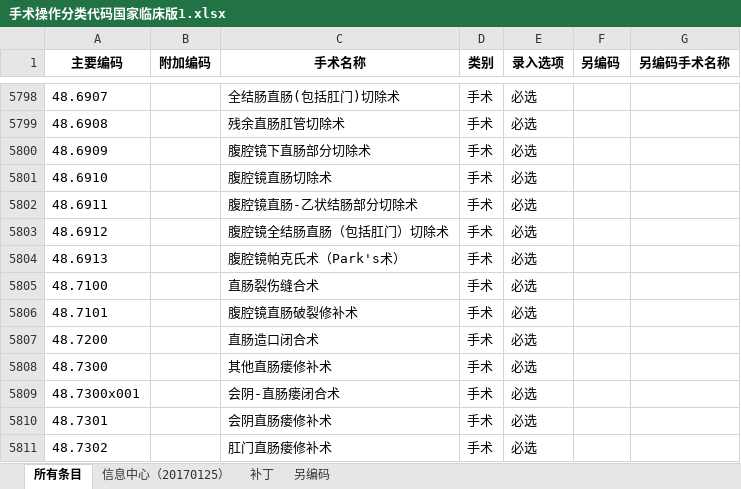
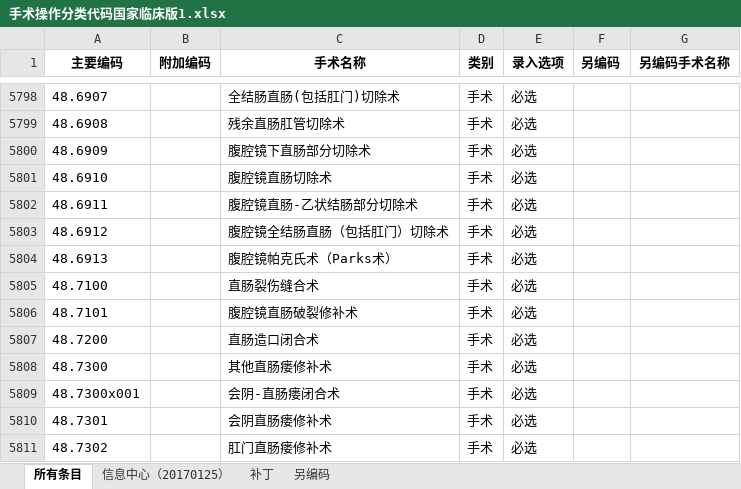
Before and after one commit to windless1015/PatientCasesBrowser, an Excel workbook: Input/手术操作分类代码国家临床版1.xlsx, sheet 所有条目, drawn as a sheet; only a part is shown, gaps mark what is left out; values as stored, in another font and other column widths than the file's, no borders; the diff covers the shown part only; the diff names each change by its address in the sheet, - before the commit and + after, or states it on an @@ line.

```diff
--- a/Input/手术操作分类代码国家临床版1.xlsx (sheet 所有条目)
+++ b/Input/手术操作分类代码国家临床版1.xlsx (sheet 所有条目)
-C5804 (手术名称): 腹腔镜帕克氏术（Park's术）
+C5804 (手术名称): 腹腔镜帕克氏术（Parks术）
```
Also changed, not shown: 5 edited cells elsewhere in this sheet, 4 other files.
